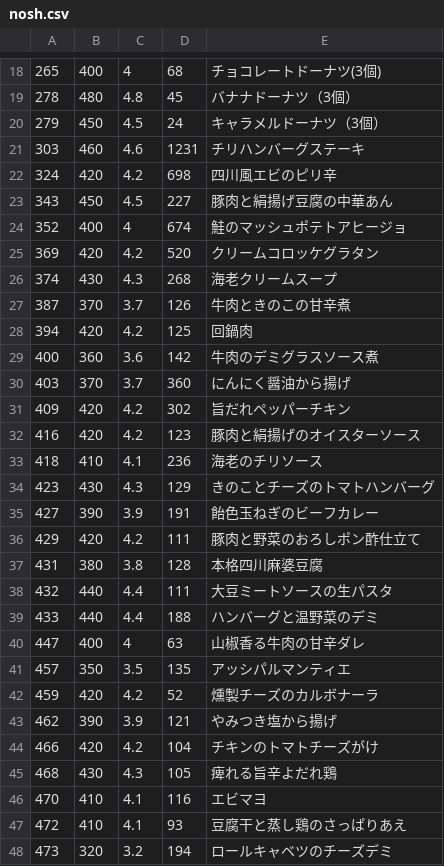
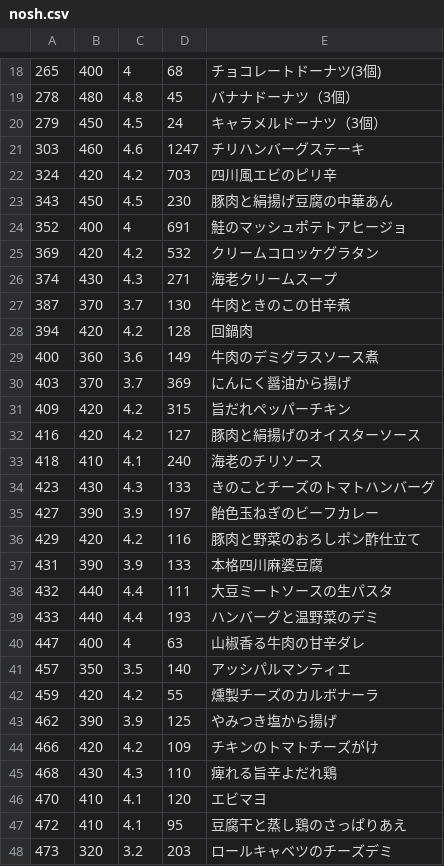
Before and after one commit to s-kono/nosh-review, a CSV file: nosh.csv, drawn as a sheet; only a part is shown, gaps mark what is left out; the diff covers the shown part only.

```diff
--- a/nosh.csv
+++ b/nosh.csv
@@ -20,29 +20,29 @@
 279,450,4.5,24,キャラメルドーナツ（3個）
-303,460,4.6,1231,チリハンバーグステーキ
-324,420,4.2,698,四川風エビのピリ辛
-343,450,4.5,227,豚肉と絹揚げ豆腐の中華あん
-352,400,4,674,鮭のマッシュポテトアヒージョ
-369,420,4.2,520,クリームコロッケグラタン
-374,430,4.3,268,海老クリームスープ
-387,370,3.7,126,牛肉ときのこの甘辛煮
-394,420,4.2,125,回鍋肉
-400,360,3.6,142,牛肉のデミグラスソース煮
-403,370,3.7,360,にんにく醤油から揚げ
-409,420,4.2,302,旨だれペッパーチキン
-416,420,4.2,123,豚肉と絹揚げのオイスターソース
-418,410,4.1,236,海老のチリソース
-423,430,4.3,129,きのことチーズのトマトハンバーグ
-427,390,3.9,191,飴色玉ねぎのビーフカレー
-429,420,4.2,111,豚肉と野菜のおろしポン酢仕立て
-431,380,3.8,128,本格四川麻婆豆腐
+303,460,4.6,1247,チリハンバーグステーキ
+324,420,4.2,703,四川風エビのピリ辛
+343,450,4.5,230,豚肉と絹揚げ豆腐の中華あん
+352,400,4,691,鮭のマッシュポテトアヒージョ
+369,420,4.2,532,クリームコロッケグラタン
+374,430,4.3,271,海老クリームスープ
+387,370,3.7,130,牛肉ときのこの甘辛煮
+394,420,4.2,128,回鍋肉
+400,360,3.6,149,牛肉のデミグラスソース煮
+403,370,3.7,369,にんにく醤油から揚げ
+409,420,4.2,315,旨だれペッパーチキン
+416,420,4.2,127,豚肉と絹揚げのオイスターソース
+418,410,4.1,240,海老のチリソース
+423,430,4.3,133,きのことチーズのトマトハンバーグ
+427,390,3.9,197,飴色玉ねぎのビーフカレー
+429,420,4.2,116,豚肉と野菜のおろしポン酢仕立て
+431,390,3.9,133,本格四川麻婆豆腐
 432,440,4.4,111,大豆ミートソースの生パスタ
-433,440,4.4,188,ハンバーグと温野菜のデミ
+433,440,4.4,193,ハンバーグと温野菜のデミ
 447,400,4,63,山椒香る牛肉の甘辛ダレ
-457,350,3.5,135,アッシパルマンティエ
-459,420,4.2,52,燻製チーズのカルボナーラ
-462,390,3.9,121,やみつき塩から揚げ
-466,420,4.2,104,チキンのトマトチーズがけ
-468,430,4.3,105,痺れる旨辛よだれ鶏
-470,410,4.1,116,エビマヨ
-472,410,4.1,93,豆腐干と蒸し鶏のさっぱりあえ
-473,320,3.2,194,ロールキャベツのチーズデミ
+457,350,3.5,140,アッシパルマンティエ
+459,420,4.2,55,燻製チーズのカルボナーラ
+462,390,3.9,125,やみつき塩から揚げ
+466,420,4.2,109,チキンのトマトチーズがけ
+468,430,4.3,110,痺れる旨辛よだれ鶏
+470,410,4.1,120,エビマヨ
+472,410,4.1,95,豆腐干と蒸し鶏のさっぱりあえ
+473,320,3.2,203,ロールキャベツのチーズデミ
```
Also changed, not shown: 6 added rows, 2 removed rows and 52 edited cells elsewhere in this file, 1 other file.
